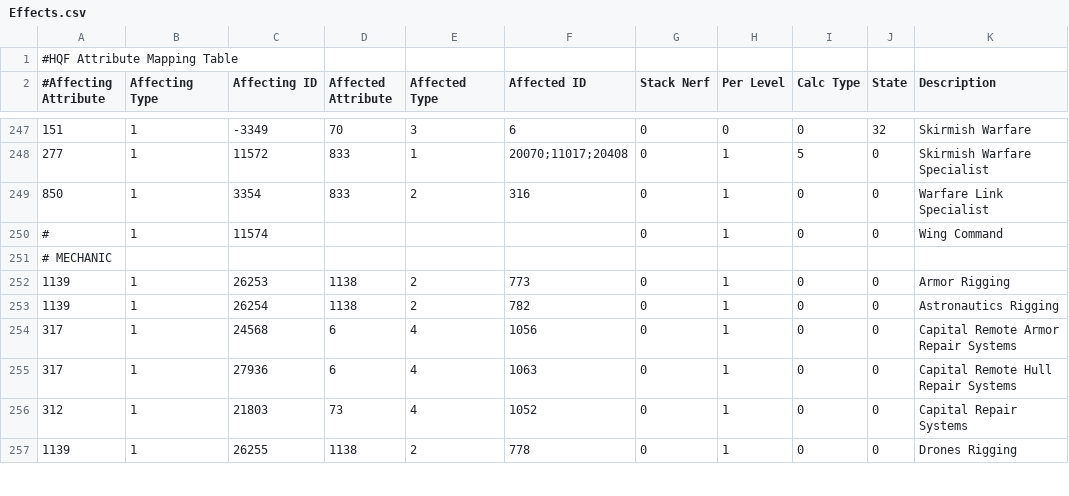
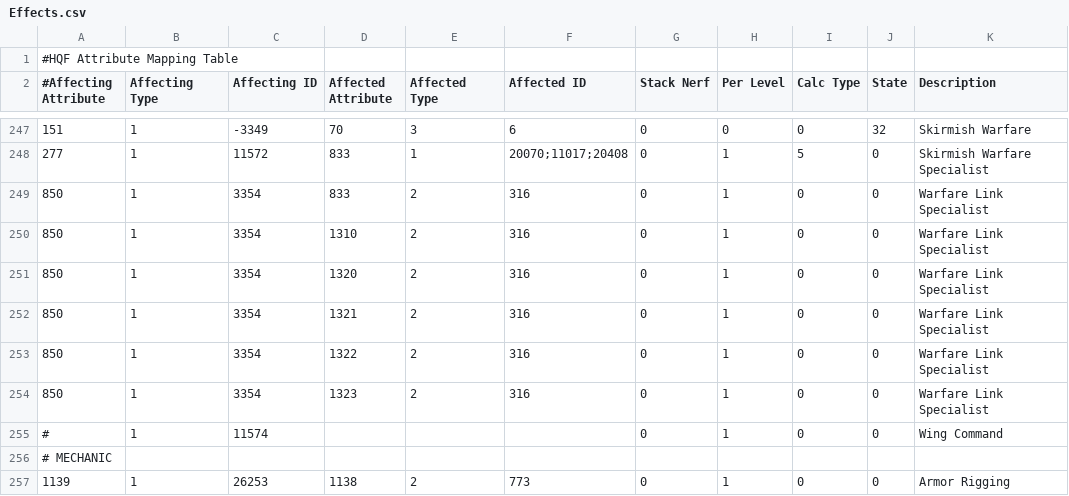
Before and after one commit to kmainyu/EveHQ, a CSV file: EveHQ.HQF/Resources/Effects.csv, drawn as a sheet; only a part is shown, gaps mark what is left out; the shorter side is filled out with more unchanged rows.

```diff
--- a/EveHQ.HQF/Resources/Effects.csv
+++ b/EveHQ.HQF/Resources/Effects.csv
@@ -249,2 +249,7 @@
 850,1,3354,833,2,316,0,1,0,0,Warfare Link Specialist
+850,1,3354,1310,2,316,0,1,0,0,Warfare Link Specialist
+850,1,3354,1320,2,316,0,1,0,0,Warfare Link Specialist
+850,1,3354,1321,2,316,0,1,0,0,Warfare Link Specialist
+850,1,3354,1322,2,316,0,1,0,0,Warfare Link Specialist
+850,1,3354,1323,2,316,0,1,0,0,Warfare Link Specialist
 #,1,11574,,,,0,1,0,0,Wing Command
```
Also changed, not shown: EveHQ.HQF/Resources/ImplantEffects.csv, EveHQ.HQF/Resources/ShipEffects.csv.
